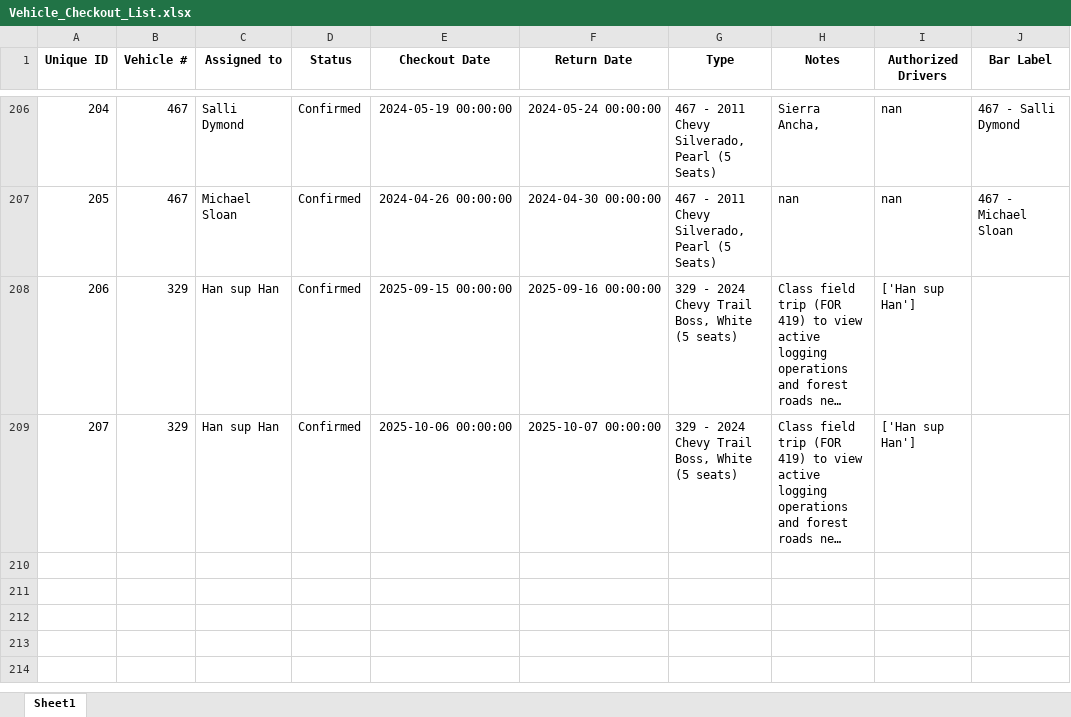
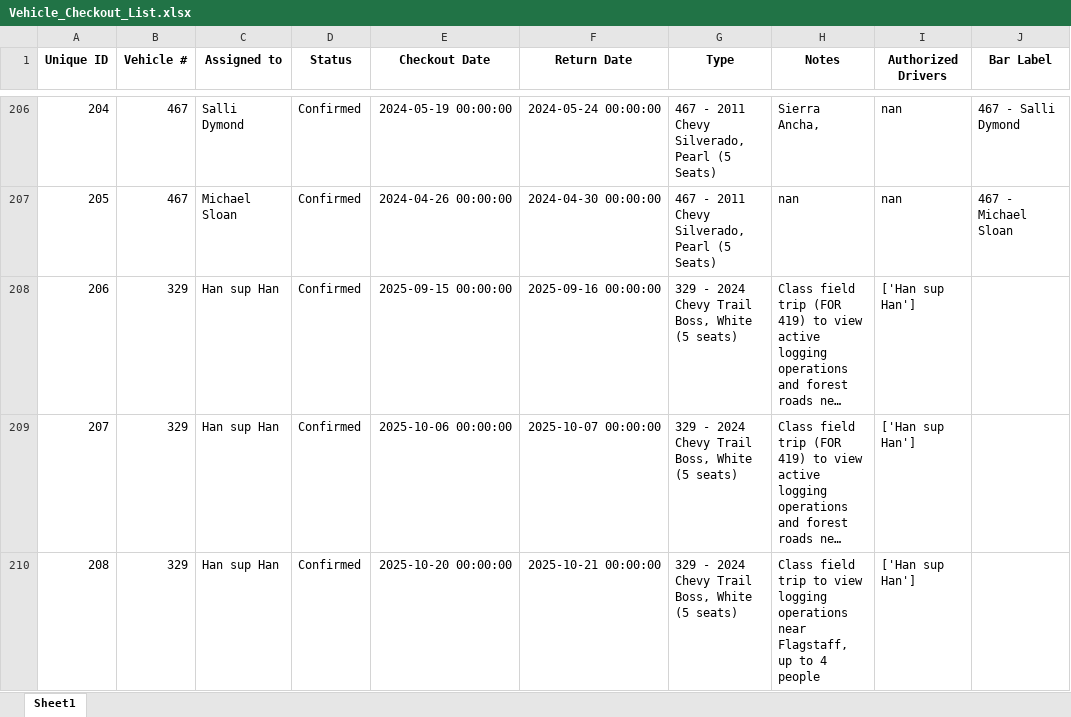
Before and after one commit to forestryvehicleadmin/Vehicle_Gantt, an Excel workbook: Vehicle_Checkout_List.xlsx, sheet Sheet1, drawn as a sheet; only a part is shown, gaps mark what is left out; long unchanged cells end in …; values as stored, in another font and other column widths than the file's, no borders; the diff names each change by its address in the sheet, - before the commit and + after, or states it on an @@ line.

Commit message:
Added new entry via Streamlit app at 2025-08-13 21:48:19

```diff
--- a/Vehicle_Checkout_List.xlsx (sheet Sheet1)
+++ b/Vehicle_Checkout_List.xlsx (sheet Sheet1)
+row 210: 208 | 329 | Han sup Han | Confirmed | 2025-10-20 00:00:00 | 2025-10-21 00:00:00 | 329 - 2024 Chevy Trail Boss, White (5 seats) | Class field trip to view logging operations near Flagstaff, up to 4 people | ['Han sup Han']
```
